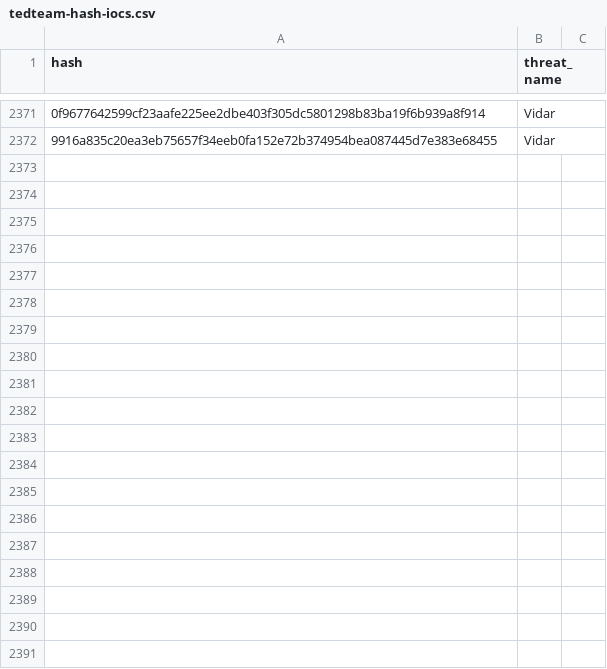
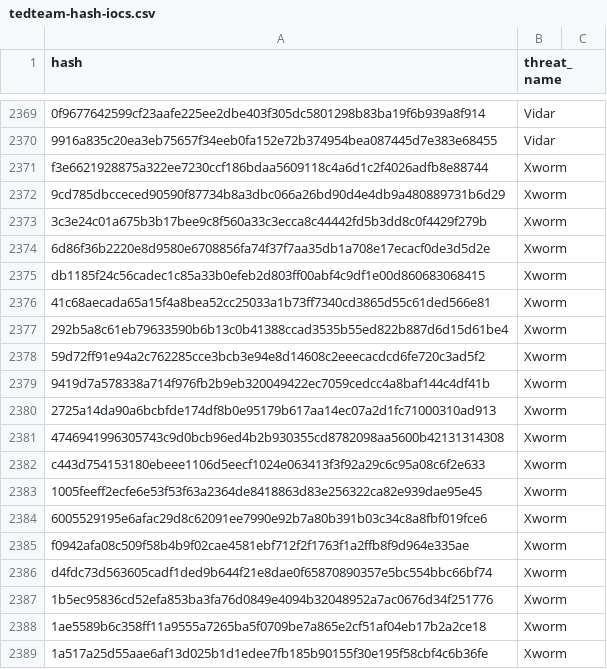
Before and after one commit to kfidur/Tedteam-security, a CSV file: tedteam-hash-iocs.csv, drawn as a sheet; only a part is shown, gaps mark what is left out; the diff covers the shown part only; the diff names each change by its address in the sheet, - before the commit and + after, or states it on an @@ line.

```diff
--- a/tedteam-hash-iocs.csv
+++ b/tedteam-hash-iocs.csv
+row 2371: f3e6621928875a322ee7230ccf186bdaa5609118c4a6d1c2f4026adfb8e88744 | Xworm
+row 2372: 9cd785dbcceced90590f87734b8a3dbc066a26bd90d4e4db9a480889731b6d29 | Xworm
+row 2373: 3c3e24c01a675b3b17bee9c8f560a33c3ecca8c44442fd5b3dd8c0f4429f279b | Xworm
+row 2374: 6d86f36b2220e8d9580e6708856fa74f37f7aa35db1a708e17ecacf0de3d5d2e | Xworm
+row 2375: db1185f24c56cadec1c85a33b0efeb2d803ff00abf4c9df1e00d860683068415 | Xworm
+row 2376: 41c68aecada65a15f4a8bea52cc25033a1b73ff7340cd3865d55c61ded566e81 | Xworm
+row 2377: 292b5a8c61eb79633590b6b13c0b41388ccad3535b55ed822b887d6d15d61be4 | Xworm
+row 2378: 59d72ff91e94a2c762285cce3bcb3e94e8d14608c2eeecacdcd6fe720c3ad5f2 | Xworm
+row 2379: 9419d7a578338a714f976fb2b9eb320049422ec7059cedcc4a8baf144c4df41b | Xworm
+row 2380: 2725a14da90a6bcbfde174df8b0e95179b617aa14ec07a2d1fc71000310ad913 | Xworm
+row 2381: 4746941996305743c9d0bcb96ed4b2b930355cd8782098aa5600b42131314308 | Xworm
+row 2382: c443d754153180ebeee1106d5eecf1024e063413f3f92a29c6c95a08c6f2e633 | Xworm
+row 2383: 1005feeff2ecfe6e53f53f63a2364de8418863d83e256322ca82e939dae95e45 | Xworm
+row 2384: 6005529195e6afac29d8c62091ee7990e92b7a80b391b03c34c8a8fbf019fce6 | Xworm
+row 2385: f0942afa08c509f58b4b9f02cae4581ebf712f2f1763f1a2ffb8f9d964e335ae | Xworm
+row 2386: d4fdc73d563605cadf1ded9b644f21e8dae0f65870890357e5bc554bbc66bf74 | Xworm
+row 2387: 1b5ec95836cd52efa853ba3fa76d0849e4094b32048952a7ac0676d34f251776 | Xworm
+row 2388: 1ae5589b6c358ff11a9555a7265ba5f0709be7a865e2cf51af04eb17b2a2ce18 | Xworm
+row 2389: 1a517a25d55aae6af13d025b1d1edee7fb185b90155f30e195f58cbf4c6b36fe | Xworm
```
Also changed, not shown: 40 added rows, 3 removed rows and 2 edited cells elsewhere in this file, tedteam-ip-iocs.csv, tedteam-query-iocs.csv, 2 other files.
